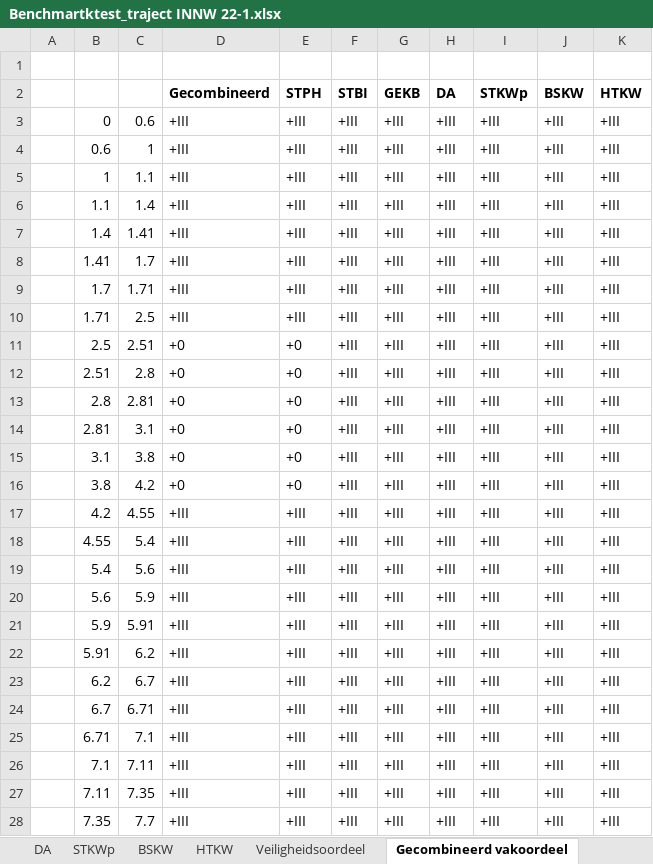
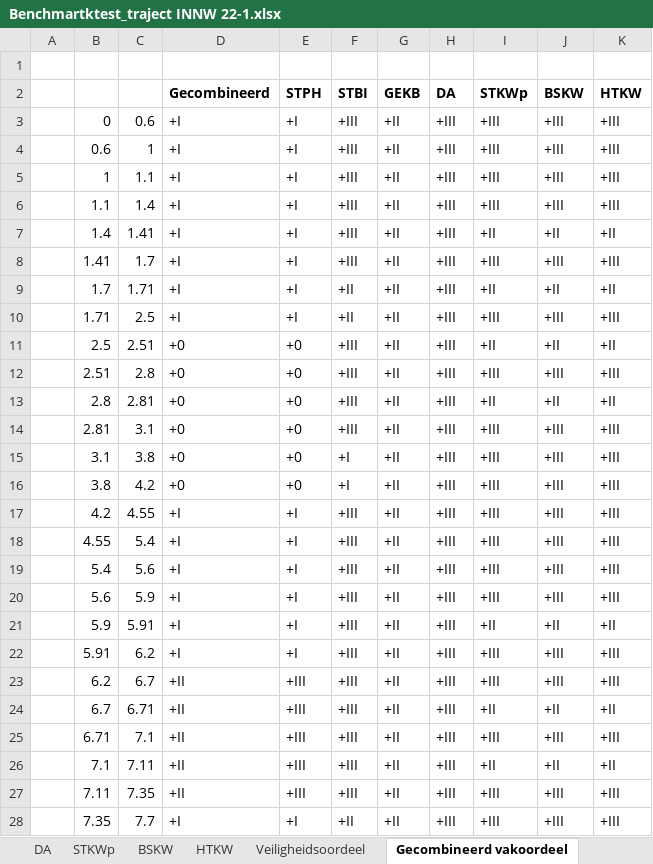
Before and after one commit to Deltares/wbi-assemblage-rekenkern, an Excel workbook: benchmarktests/testdefinitions/Benchmartktest_traject INNW 22-1.xlsx, sheet Gecombineerd vakoordeel, drawn as a sheet; only a part is shown; values as stored, in another font and other column widths than the file's, no borders; the diff covers the shown part only; the diff names each change by its address in the sheet, - before the commit and + after, or states it on an @@ line.

```diff
--- a/benchmarktests/testdefinitions/Benchmartktest_traject INNW 22-1.xlsx (sheet Gecombineerd vakoordeel)
+++ b/benchmarktests/testdefinitions/Benchmartktest_traject INNW 22-1.xlsx (sheet Gecombineerd vakoordeel)
-D3:D10 (Gecombineerd): +III
+D3:D10 (Gecombineerd): +I
-E3:E10 (STPH): +III
+E3:E10 (STPH): +I
-G3:G28 (GEKB): +III
+G3:G28 (GEKB): +II
-I7 (STKWp): +III
+I7 (STKWp): +II
-J7 (BSKW): +III
+J7 (BSKW): +II
-K7 (HTKW): +III
+K7 (HTKW): +II
-F9:F10 (STBI): +III
+F9:F10 (STBI): +II
-I9 (STKWp): +III
+I9 (STKWp): +II
-J9 (BSKW): +III
+J9 (BSKW): +II
-K9 (HTKW): +III
+K9 (HTKW): +II
-I11 (STKWp): +III
+I11 (STKWp): +II
-J11 (BSKW): +III
+J11 (BSKW): +II
-K11 (HTKW): +III
+K11 (HTKW): +II
-I13 (STKWp): +III
+I13 (STKWp): +II
-J13 (BSKW): +III
+J13 (BSKW): +II
-K13 (HTKW): +III
+K13 (HTKW): +II
-F15:F16 (STBI): +III
+F15:F16 (STBI): +I
-D17:D22 (Gecombineerd): +III
+D17:D22 (Gecombineerd): +I
-E17:E22 (STPH): +III
+E17:E22 (STPH): +I
-I21 (STKWp): +III
+I21 (STKWp): +II
-J21 (BSKW): +III
+J21 (BSKW): +II
-K21 (HTKW): +III
+K21 (HTKW): +II
-D23:D27 (Gecombineerd): +III
+D23:D27 (Gecombineerd): +II
-I24 (STKWp): +III
+I24 (STKWp): +II
-J24 (BSKW): +III
+J24 (BSKW): +II
-K24 (HTKW): +III
+K24 (HTKW): +II
-I26 (STKWp): +III
+I26 (STKWp): +II
-J26 (BSKW): +III
+J26 (BSKW): +II
-K26 (HTKW): +III
+K26 (HTKW): +II
-D28 (Gecombineerd): +III
+D28 (Gecombineerd): +I
-E28 (STPH): +III
+E28 (STPH): +I
-F28 (STBI): +III
+F28 (STBI): +II
```
Also changed, not shown: 208 edited cells elsewhere in this sheet, sheet STKWp, sheet BSKW, sheet HTKW, sheet GEKB, sheet STPH, sheet STBI, 2 more sheets, benchmarktests/testdefinitions/Benchmartktest_traject 12-2.xlsx, benchmarktests/testdefinitions/Benchmartktest_traject 13-3.xlsx, 12 other files.
